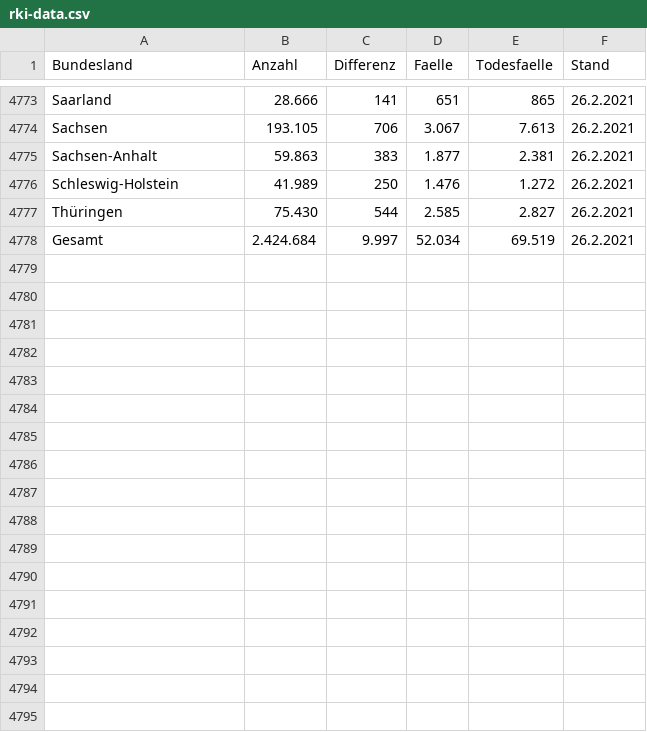
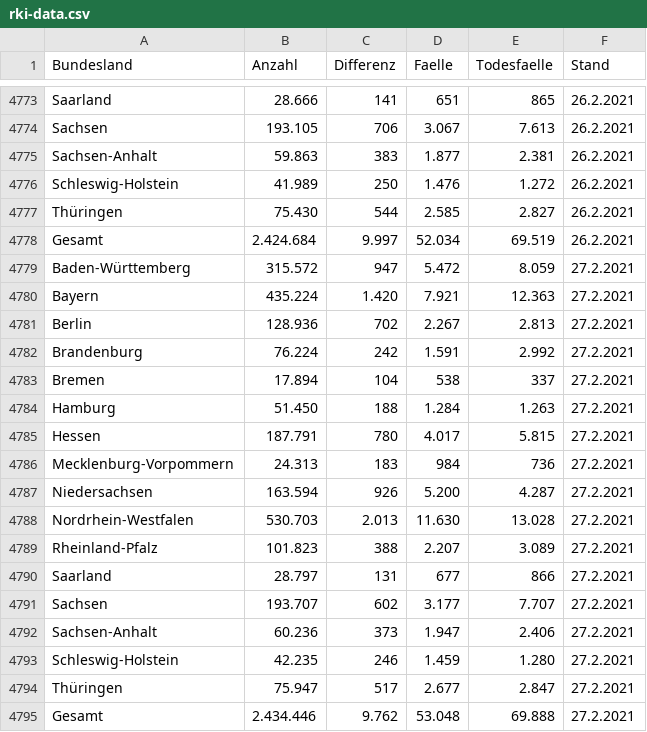
Before and after one commit to vpoth/TL_files, a CSV file: History/rki-data.csv, drawn as a sheet; only a part is shown, gaps mark what is left out; the diff names each change by its address in the sheet, - before the commit and + after, or states it on an @@ line.

```diff
--- a/History/rki-data.csv
+++ b/History/rki-data.csv
+row 4779: Baden-Württemberg | 315.572 | 947 | 5.472 | 8.059 | 27.2.2021
+row 4780: Bayern | 435.224 | 1.420 | 7.921 | 12.363 | 27.2.2021
+row 4781: Berlin | 128.936 | 702 | 2.267 | 2.813 | 27.2.2021
+row 4782: Brandenburg | 76.224 | 242 | 1.591 | 2.992 | 27.2.2021
+row 4783: Bremen | 17.894 | 104 | 538 | 337 | 27.2.2021
+row 4784: Hamburg | 51.450 | 188 | 1.284 | 1.263 | 27.2.2021
+row 4785: Hessen | 187.791 | 780 | 4.017 | 5.815 | 27.2.2021
+row 4786: Mecklenburg-Vorpommern | 24.313 | 183 | 984 | 736 | 27.2.2021
+row 4787: Niedersachsen | 163.594 | 926 | 5.200 | 4.287 | 27.2.2021
+row 4788: Nordrhein-Westfalen | 530.703 | 2.013 | 11.630 | 13.028 | 27.2.2021
+row 4789: Rheinland-Pfalz | 101.823 | 388 | 2.207 | 3.089 | 27.2.2021
+row 4790: Saarland | 28.797 | 131 | 677 | 866 | 27.2.2021
+row 4791: Sachsen | 193.707 | 602 | 3.177 | 7.707 | 27.2.2021
+row 4792: Sachsen-Anhalt | 60.236 | 373 | 1.947 | 2.406 | 27.2.2021
+row 4793: Schleswig-Holstein | 42.235 | 246 | 1.459 | 1.280 | 27.2.2021
+row 4794: Thüringen | 75.947 | 517 | 2.677 | 2.847 | 27.2.2021
+row 4795: Gesamt | 2.434.446 | 9.762 | 53.048 | 69.888 | 27.2.2021
```
Also changed, not shown: 2 other files.
